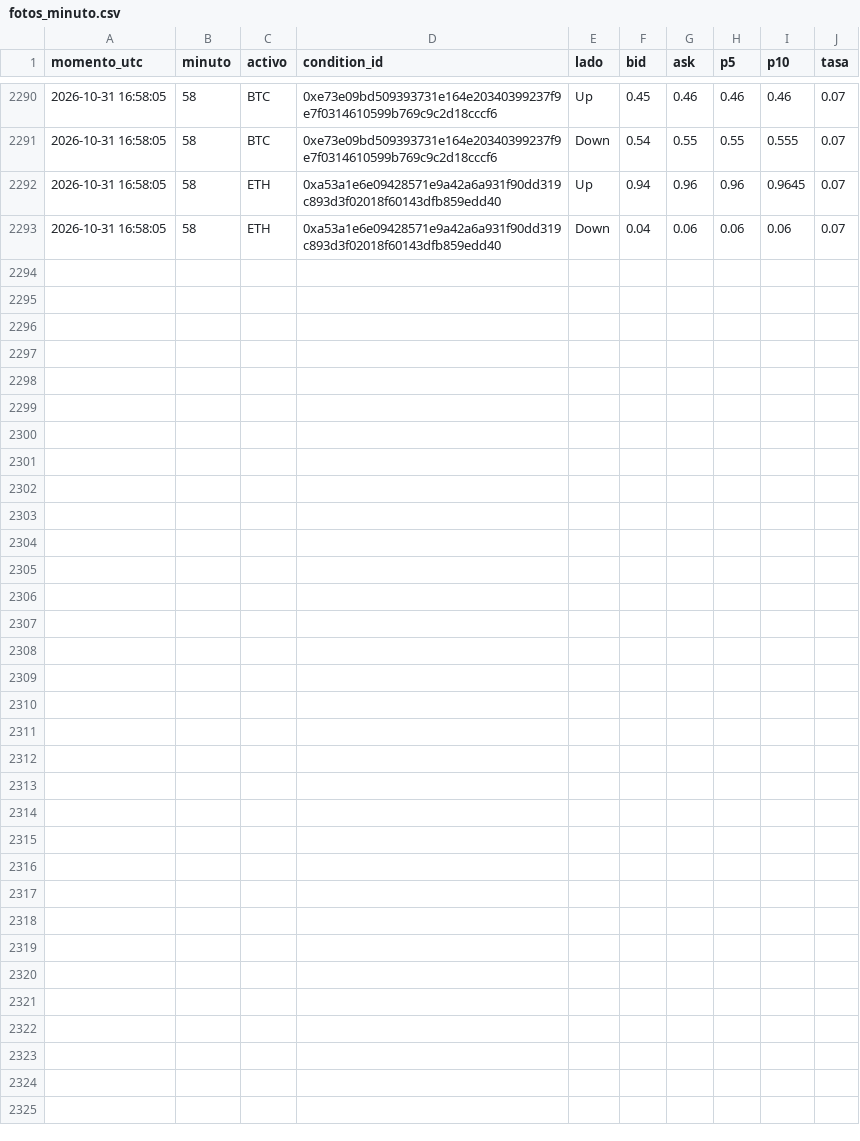
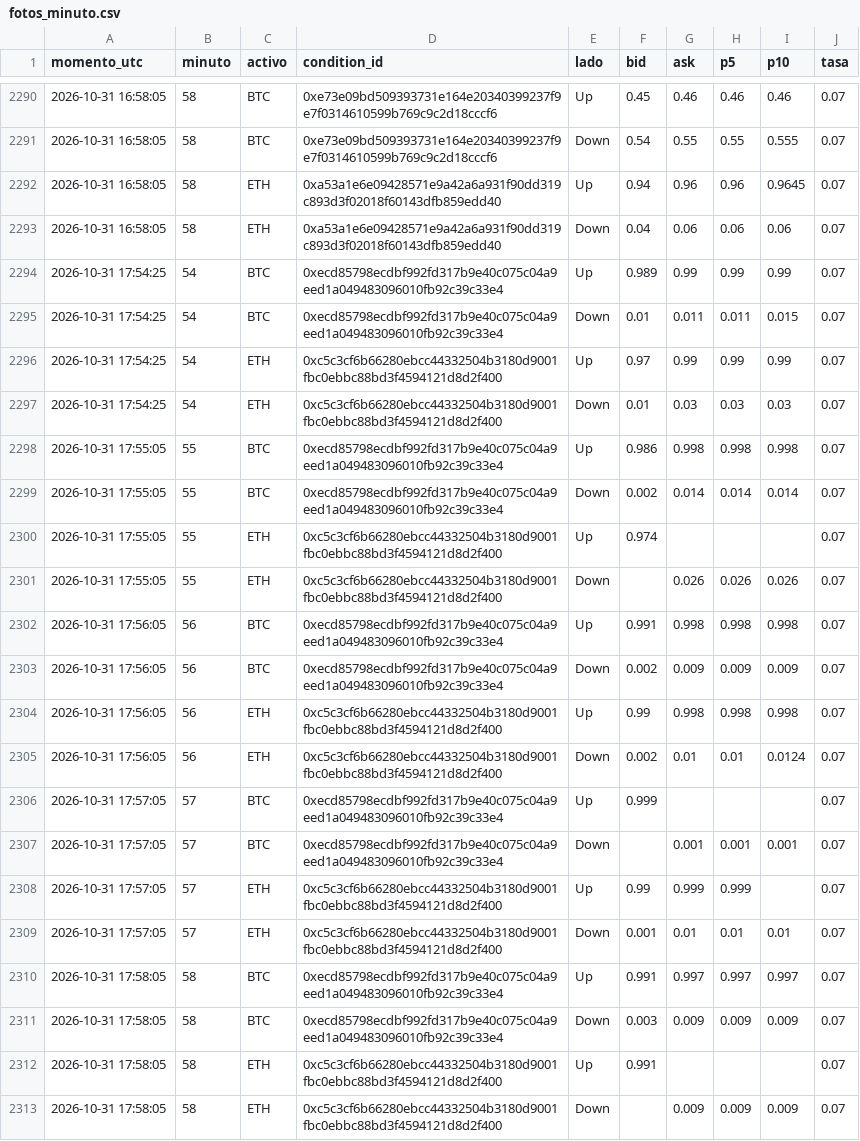
Before and after one commit to Agustinsff/polymarket-clima, a CSV file: bot/fotos_minuto.csv, drawn as a sheet; only a part is shown, gaps mark what is left out; the diff names each change by its address in the sheet, - before the commit and + after, or states it on an @@ line.

```diff
--- a/bot/fotos_minuto.csv
+++ b/bot/fotos_minuto.csv
+row 2294: 2026-10-31 17:54:25 | 54 | BTC | 0xecd85798ecdbf992fd317b9e40c075c04a9eed1a049483096010fb92c39c33e4 | Up | 0.989 | 0.99 | 0.99 | 0.99 | 0.07
+row 2295: 2026-10-31 17:54:25 | 54 | BTC | 0xecd85798ecdbf992fd317b9e40c075c04a9eed1a049483096010fb92c39c33e4 | Down | 0.01 | 0.011 | 0.011 | 0.015 | 0.07
+row 2296: 2026-10-31 17:54:25 | 54 | ETH | 0xc5c3cf6b66280ebcc44332504b3180d9001fbc0ebbc88bd3f4594121d8d2f400 | Up | 0.97 | 0.99 | 0.99 | 0.99 | 0.07
+row 2297: 2026-10-31 17:54:25 | 54 | ETH | 0xc5c3cf6b66280ebcc44332504b3180d9001fbc0ebbc88bd3f4594121d8d2f400 | Down | 0.01 | 0.03 | 0.03 | 0.03 | 0.07
+row 2298: 2026-10-31 17:55:05 | 55 | BTC | 0xecd85798ecdbf992fd317b9e40c075c04a9eed1a049483096010fb92c39c33e4 | Up | 0.986 | 0.998 | 0.998 | 0.998 | 0.07
+row 2299: 2026-10-31 17:55:05 | 55 | BTC | 0xecd85798ecdbf992fd317b9e40c075c04a9eed1a049483096010fb92c39c33e4 | Down | 0.002 | 0.014 | 0.014 | 0.014 | 0.07
+row 2300: 2026-10-31 17:55:05 | 55 | ETH | 0xc5c3cf6b66280ebcc44332504b3180d9001fbc0ebbc88bd3f4594121d8d2f400 | Up | 0.974 |  |  |  | 0.07
+row 2301: 2026-10-31 17:55:05 | 55 | ETH | 0xc5c3cf6b66280ebcc44332504b3180d9001fbc0ebbc88bd3f4594121d8d2f400 | Down |  | 0.026 | 0.026 | 0.026 | 0.07
+row 2302: 2026-10-31 17:56:05 | 56 | BTC | 0xecd85798ecdbf992fd317b9e40c075c04a9eed1a049483096010fb92c39c33e4 | Up | 0.991 | 0.998 | 0.998 | 0.998 | 0.07
+row 2303: 2026-10-31 17:56:05 | 56 | BTC | 0xecd85798ecdbf992fd317b9e40c075c04a9eed1a049483096010fb92c39c33e4 | Down | 0.002 | 0.009 | 0.009 | 0.009 | 0.07
+row 2304: 2026-10-31 17:56:05 | 56 | ETH | 0xc5c3cf6b66280ebcc44332504b3180d9001fbc0ebbc88bd3f4594121d8d2f400 | Up | 0.99 | 0.998 | 0.998 | 0.998 | 0.07
+row 2305: 2026-10-31 17:56:05 | 56 | ETH | 0xc5c3cf6b66280ebcc44332504b3180d9001fbc0ebbc88bd3f4594121d8d2f400 | Down | 0.002 | 0.01 | 0.01 | 0.0124 | 0.07
+row 2306: 2026-10-31 17:57:05 | 57 | BTC | 0xecd85798ecdbf992fd317b9e40c075c04a9eed1a049483096010fb92c39c33e4 | Up | 0.999 |  |  |  | 0.07
+row 2307: 2026-10-31 17:57:05 | 57 | BTC | 0xecd85798ecdbf992fd317b9e40c075c04a9eed1a049483096010fb92c39c33e4 | Down |  | 0.001 | 0.001 | 0.001 | 0.07
+row 2308: 2026-10-31 17:57:05 | 57 | ETH | 0xc5c3cf6b66280ebcc44332504b3180d9001fbc0ebbc88bd3f4594121d8d2f400 | Up | 0.99 | 0.999 | 0.999 |  | 0.07
+row 2309: 2026-10-31 17:57:05 | 57 | ETH | 0xc5c3cf6b66280ebcc44332504b3180d9001fbc0ebbc88bd3f4594121d8d2f400 | Down | 0.001 | 0.01 | 0.01 | 0.01 | 0.07
+row 2310: 2026-10-31 17:58:05 | 58 | BTC | 0xecd85798ecdbf992fd317b9e40c075c04a9eed1a049483096010fb92c39c33e4 | Up | 0.991 | 0.997 | 0.997 | 0.997 | 0.07
+row 2311: 2026-10-31 17:58:05 | 58 | BTC | 0xecd85798ecdbf992fd317b9e40c075c04a9eed1a049483096010fb92c39c33e4 | Down | 0.003 | 0.009 | 0.009 | 0.009 | 0.07
+row 2312: 2026-10-31 17:58:05 | 58 | ETH | 0xc5c3cf6b66280ebcc44332504b3180d9001fbc0ebbc88bd3f4594121d8d2f400 | Up | 0.991 |  |  |  | 0.07
+row 2313: 2026-10-31 17:58:05 | 58 | ETH | 0xc5c3cf6b66280ebcc44332504b3180d9001fbc0ebbc88bd3f4594121d8d2f400 | Down |  | 0.009 | 0.009 | 0.009 | 0.07
```
Also changed, not shown: 4 other files.
